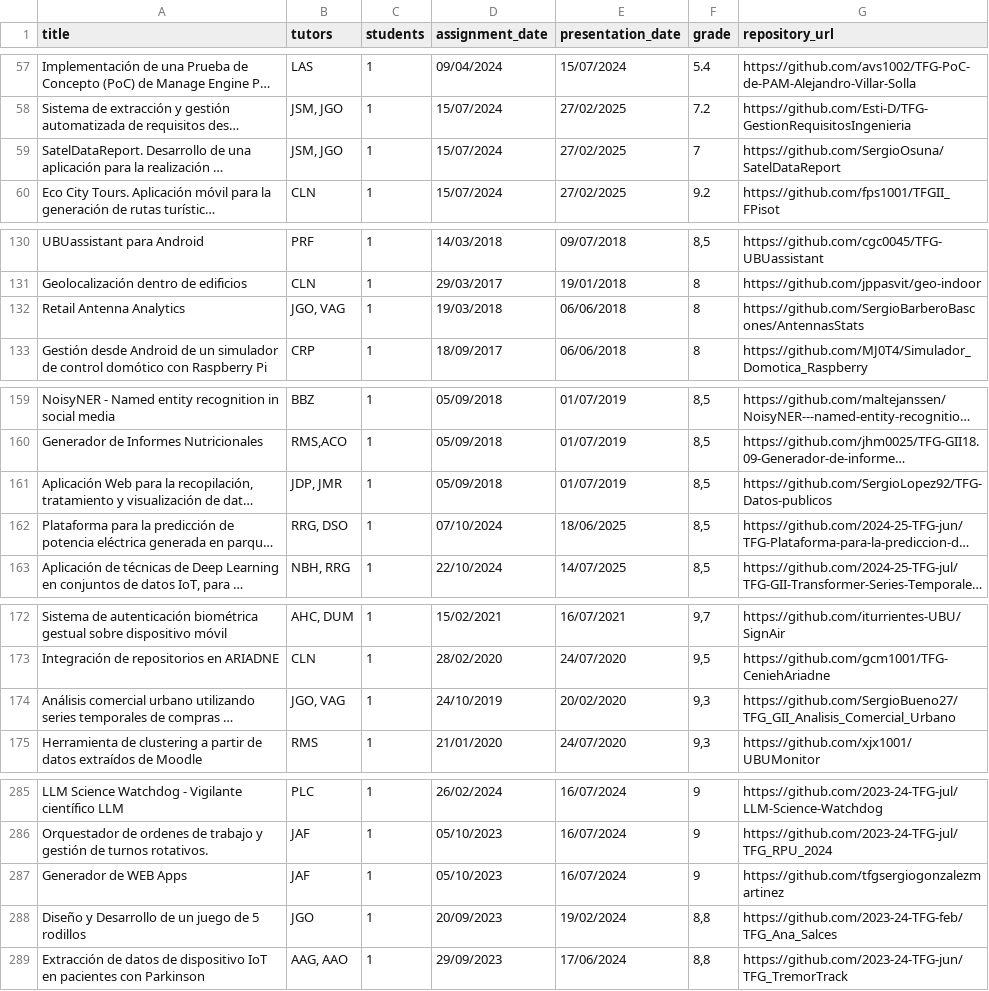
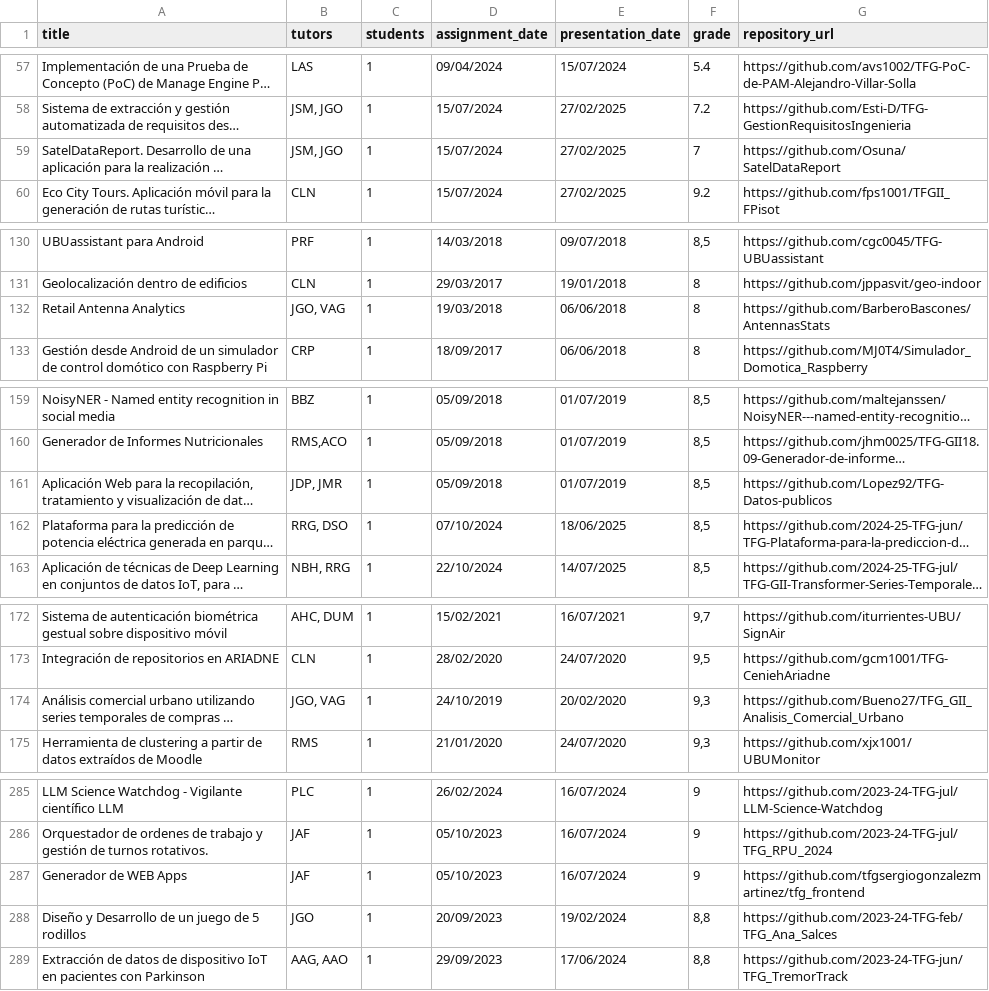
Before and after one commit to zcc1001/tfg-topics, a CSV file: data/tfg_list.csv, drawn as a sheet; only a part is shown, gaps mark what is left out; long unchanged cells end in …; the diff names each change by its address in the sheet, - before the commit and + after, or states it on an @@ line.

Commit message:
Update Data set - GitHub repository links in TFG list to solve error #64

```diff
--- a/data/tfg_list.csv
+++ b/data/tfg_list.csv
-G59 (repository_url): https://github.com/SergioOsuna/SatelDataReport
+G59 (repository_url): https://github.com/Osuna/SatelDataReport
-G132 (repository_url): https://github.com/SergioBarberoBascones/AntennasStats
+G132 (repository_url): https://github.com/BarberoBascones/AntennasStats
-G161 (repository_url): https://github.com/SergioLopez92/TFG-Datos-publicos
+G161 (repository_url): https://github.com/Lopez92/TFG-Datos-publicos
-G174 (repository_url): https://github.com/SergioBueno27/TFG_GII_Analisis_Comercial_Urbano
+G174 (repository_url): https://github.com/Bueno27/TFG_GII_Analisis_Comercial_Urbano
-G287 (repository_url): https://github.com/tfgsergiogonzalezmartinez
+G287 (repository_url): https://github.com/tfgsergiogonzalezmartinez/tfg_frontend
```
